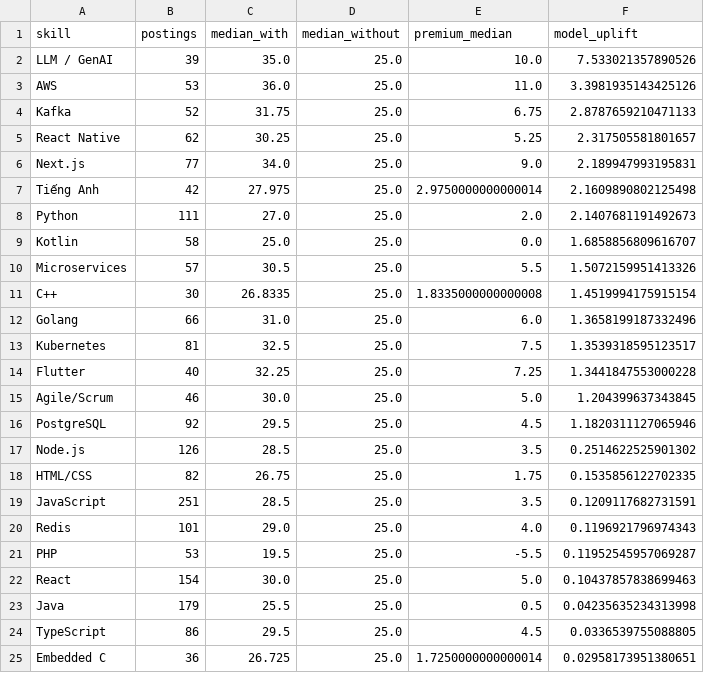
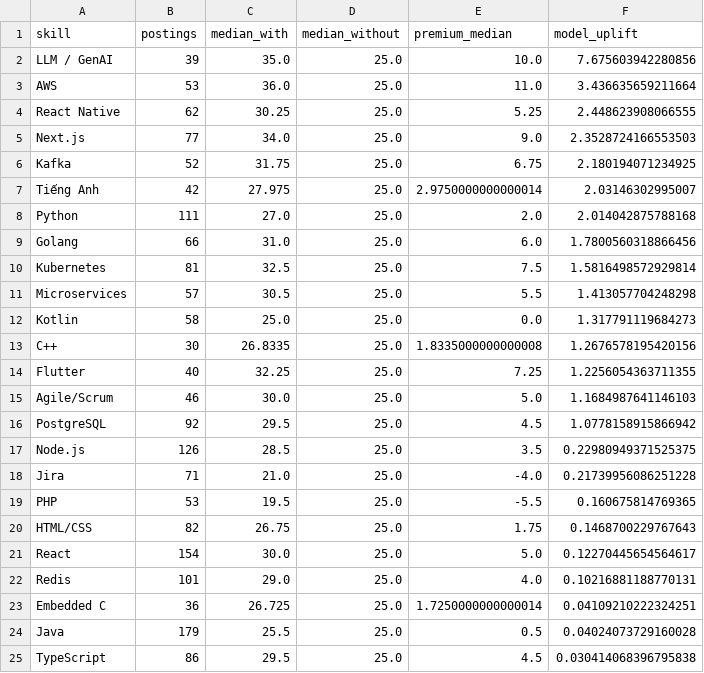
Before and after one commit to theihoz/ML, a CSV file: job_market/artifacts/salary-v2/skill_value.csv, drawn as a sheet; only a part is shown; the diff covers the shown part only.

```diff
--- a/job_market/artifacts/salary-v2/skill_value.csv
+++ b/job_market/artifacts/salary-v2/skill_value.csv
@@ -1,25 +1,25 @@
 skill,postings,median_with,median_without,premium_median,model_uplift
-LLM / GenAI,39,35.0,25.0,10.0,7.533021357890526
-AWS,53,36.0,25.0,11.0,3.3981935143425126
-Kafka,52,31.75,25.0,6.75,2.8787659210471133
-React Native,62,30.25,25.0,5.25,2.317505581801657
-Next.js,77,34.0,25.0,9.0,2.189947993195831
-Tiếng Anh,42,27.975,25.0,2.9750000000000014,2.1609890802125498
-Python,111,27.0,25.0,2.0,2.1407681191492673
-Kotlin,58,25.0,25.0,0.0,1.6858856809616707
-Microservices,57,30.5,25.0,5.5,1.5072159951413326
-C++,30,26.8335,25.0,1.8335000000000008,1.4519994175915154
-Golang,66,31.0,25.0,6.0,1.3658199187332496
-Kubernetes,81,32.5,25.0,7.5,1.3539318595123517
-Flutter,40,32.25,25.0,7.25,1.3441847553000228
-Agile/Scrum,46,30.0,25.0,5.0,1.204399637343845
-PostgreSQL,92,29.5,25.0,4.5,1.1820311127065946
-Node.js,126,28.5,25.0,3.5,0.2514622525901302
-HTML/CSS,82,26.75,25.0,1.75,0.1535856122702335
-JavaScript,251,28.5,25.0,3.5,0.1209117682731591
-Redis,101,29.0,25.0,4.0,0.1196921796974343
-PHP,53,19.5,25.0,-5.5,0.11952545957069287
-React,154,30.0,25.0,5.0,0.10437857838699463
-Java,179,25.5,25.0,0.5,0.04235635234313998
-TypeScript,86,29.5,25.0,4.5,0.0336539755088805
-Embedded C,36,26.725,25.0,1.7250000000000014,0.02958173951380651
+LLM / GenAI,39,35.0,25.0,10.0,7.675603942280856
+AWS,53,36.0,25.0,11.0,3.436635659211664
+React Native,62,30.25,25.0,5.25,2.448623908066555
+Next.js,77,34.0,25.0,9.0,2.3528724166553503
+Kafka,52,31.75,25.0,6.75,2.180194071234925
+Tiếng Anh,42,27.975,25.0,2.9750000000000014,2.03146302995007
+Python,111,27.0,25.0,2.0,2.014042875788168
+Golang,66,31.0,25.0,6.0,1.7800560318866456
+Kubernetes,81,32.5,25.0,7.5,1.5816498572929814
+Microservices,57,30.5,25.0,5.5,1.413057704248298
+Kotlin,58,25.0,25.0,0.0,1.317791119684273
+C++,30,26.8335,25.0,1.8335000000000008,1.2676578195420156
+Flutter,40,32.25,25.0,7.25,1.2256054363711355
+Agile/Scrum,46,30.0,25.0,5.0,1.1684987641146103
+PostgreSQL,92,29.5,25.0,4.5,1.0778158915866942
+Node.js,126,28.5,25.0,3.5,0.22980949371525375
+Jira,71,21.0,25.0,-4.0,0.21739956086251228
+PHP,53,19.5,25.0,-5.5,0.160675814769365
+HTML/CSS,82,26.75,25.0,1.75,0.1468700229767643
+React,154,30.0,25.0,5.0,0.12270445654564617
+Redis,101,29.0,25.0,4.0,0.10216881188770131
+Embedded C,36,26.725,25.0,1.7250000000000014,0.04109210222324251
+Java,179,25.5,25.0,0.5,0.04024073729160028
+TypeScript,86,29.5,25.0,4.5,0.030414068396795838
```
Also changed, not shown: 2 added rows, 2 removed rows, 6 moved rows and 4 edited cells elsewhere in this file, job_market/artifacts/salary-v2/test_predictions.csv, job_market/datasets/processed/salary_dataset_v2.csv, 32 other files.
